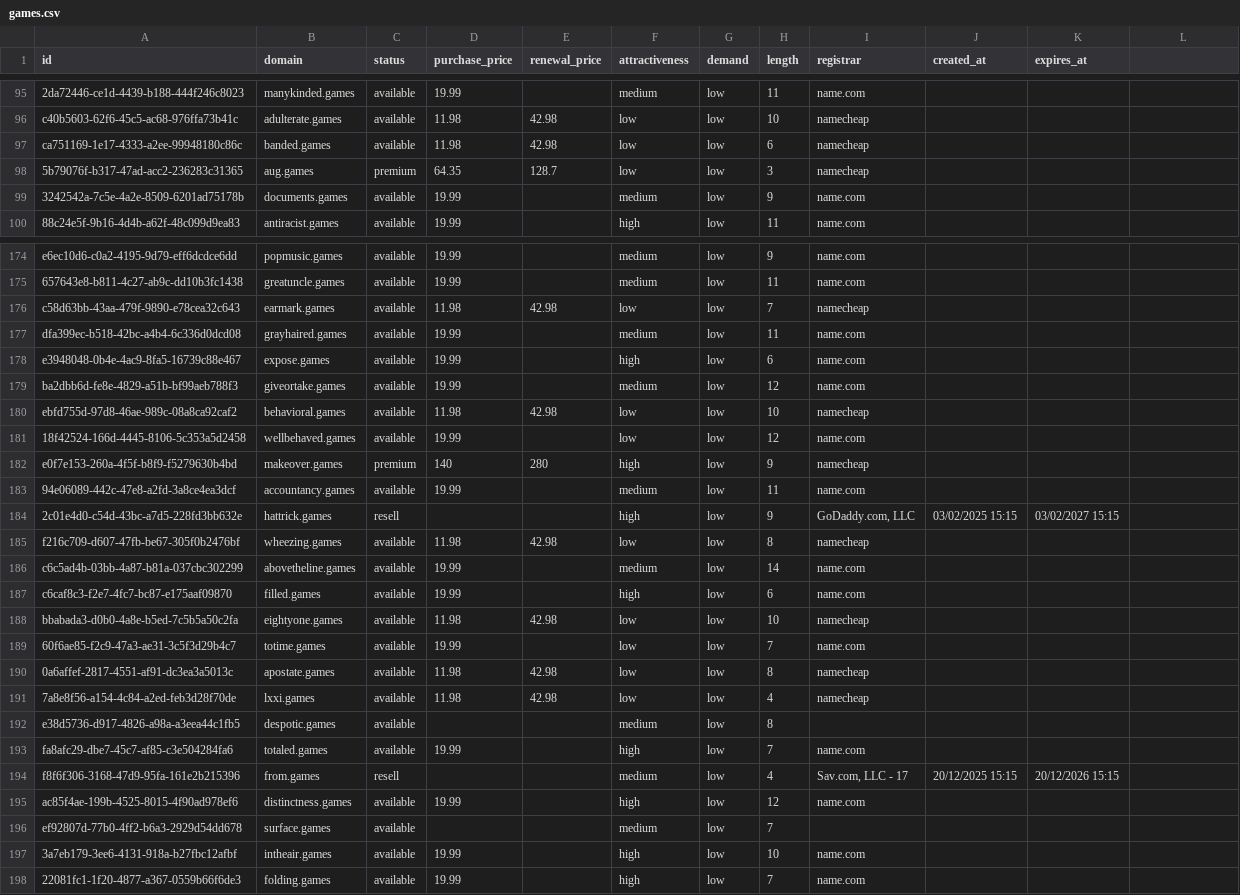
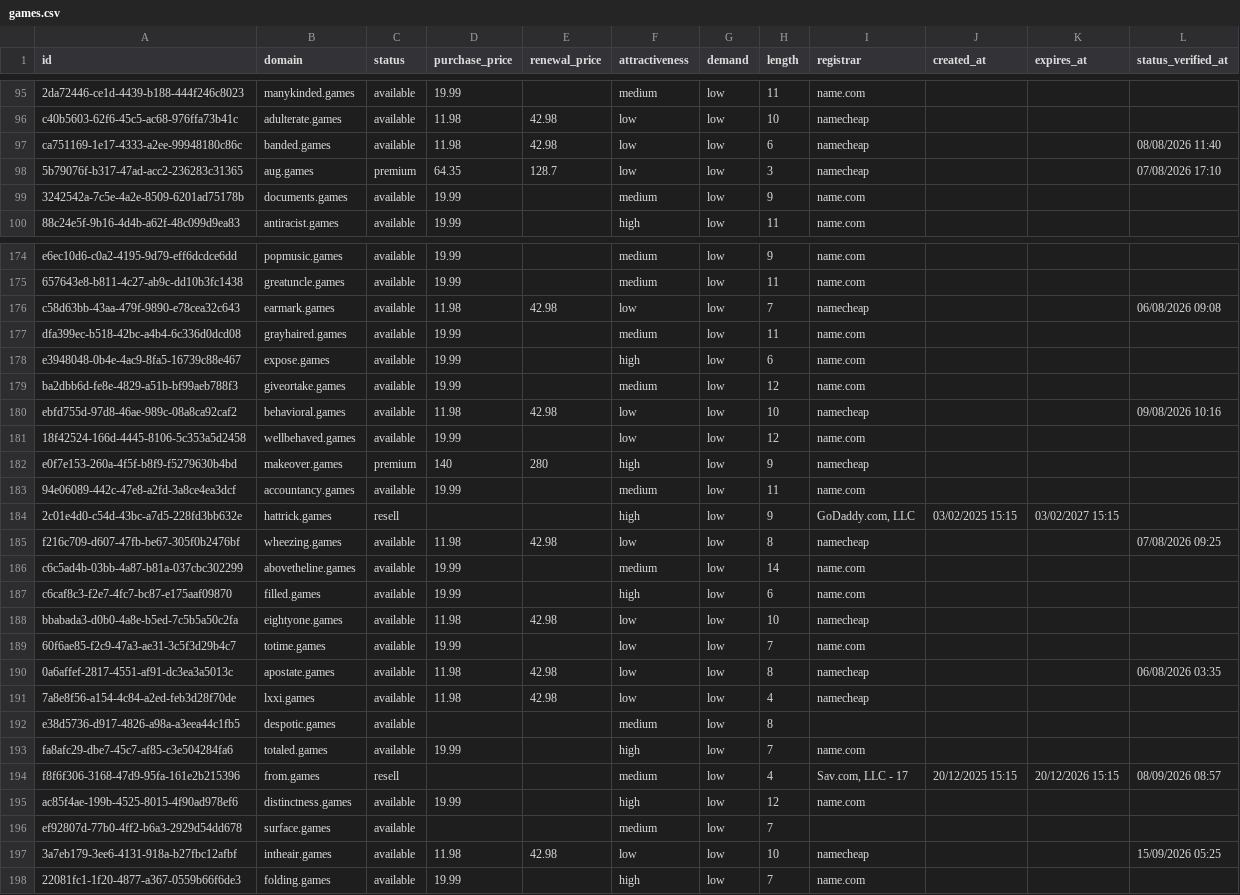
Before and after one commit to UniqueDomains/games-oneword-domains, a CSV file: games.csv, drawn as a sheet; only a part is shown, gaps mark what is left out; the diff covers the shown part only.

Commit message:
Domains update

```diff
--- a/games.csv
+++ b/games.csv
@@ -1 +1 @@
-id,domain,status,purchase_price,renewal_price,attractiveness,demand,length,registrar,created_at,expires_at
+id,domain,status,purchase_price,renewal_price,attractiveness,demand,length,registrar,created_at,expires_at,status_verified_at
@@ -97,2 +97,2 @@ c40b5603-62f6-45c5-ac68-976ffa73b41c,adulterate.games,available,11.98,42.98,low,
-ca751169-1e17-4333-a2ee-99948180c86c,banded.games,available,11.98,42.98,low,low,6,namecheap,,
-5b79076f-b317-47ad-acc2-236283c31365,aug.games,premium,64.35,128.7,low,low,3,namecheap,,
+ca751169-1e17-4333-a2ee-99948180c86c,banded.games,available,11.98,42.98,low,low,6,namecheap,,,08/08/2026 11:40
+5b79076f-b317-47ad-acc2-236283c31365,aug.games,premium,64.35,128.7,low,low,3,namecheap,,,07/08/2026 17:10
@@ -176 +176 @@ e6ec10d6-c0a2-4195-9d79-eff6dcdce6dd,popmusic.games,available,19.99,,medium,low,
-c58d63bb-43aa-479f-9890-e78cea32c643,earmark.games,available,11.98,42.98,low,low,7,namecheap,,
+c58d63bb-43aa-479f-9890-e78cea32c643,earmark.games,available,11.98,42.98,low,low,7,namecheap,,,06/08/2026 09:08
@@ -180 +180 @@ ba2dbb6d-fe8e-4829-a51b-bf99aeb788f3,giveortake.games,available,19.99,,medium,lo
-ebfd755d-97d8-46ae-989c-08a8ca92caf2,behavioral.games,available,11.98,42.98,low,low,10,namecheap,,
+ebfd755d-97d8-46ae-989c-08a8ca92caf2,behavioral.games,available,11.98,42.98,low,low,10,namecheap,,,09/08/2026 10:16
@@ -185 +185 @@ e0f7e153-260a-4f5f-b8f9-f5279630b4bd,makeover.games,premium,140,280,high,low,9,n
-f216c709-d607-47fb-be67-305f0b2476bf,wheezing.games,available,11.98,42.98,low,low,8,namecheap,,
+f216c709-d607-47fb-be67-305f0b2476bf,wheezing.games,available,11.98,42.98,low,low,8,namecheap,,,07/08/2026 09:25
@@ -190 +190 @@ bbabada3-d0b0-4a8e-b5ed-7c5b5a50c2fa,eightyone.games,available,11.98,42.98,low,l
-0a6affef-2817-4551-af91-dc3ea3a5013c,apostate.games,available,11.98,42.98,low,low,8,namecheap,,
+0a6affef-2817-4551-af91-dc3ea3a5013c,apostate.games,available,11.98,42.98,low,low,8,namecheap,,,06/08/2026 03:35
@@ -194 +194 @@ fa8afc29-dbe7-45c7-af85-c3e504284fa6,totaled.games,available,19.99,,high,low,7,n
-f8f6f306-3168-47d9-95fa-161e2b215396,from.games,resell,,,medium,low,4,"Sav.com, LLC - 17",20/12/2025 15:15,20/12/2026 15:15
+f8f6f306-3168-47d9-95fa-161e2b215396,from.games,resell,,,medium,low,4,"Sav.com, LLC - 17",20/12/2025 15:15,20/12/2026 15:15,08/09/2026 08:57
@@ -197 +197 @@ ef92807d-77b0-4ff2-b6a3-2929d54dd678,surface.games,available,,,medium,low,7,,,
-3a7eb179-3ee6-4131-918a-b27fbc12afbf,intheair.games,available,19.99,,high,low,10,name.com,,
+3a7eb179-3ee6-4131-918a-b27fbc12afbf,intheair.games,available,11.98,42.98,low,low,10,namecheap,,,15/09/2026 05:25
```
Also changed, not shown: 132 edited cells elsewhere in this file, 6 other files.
